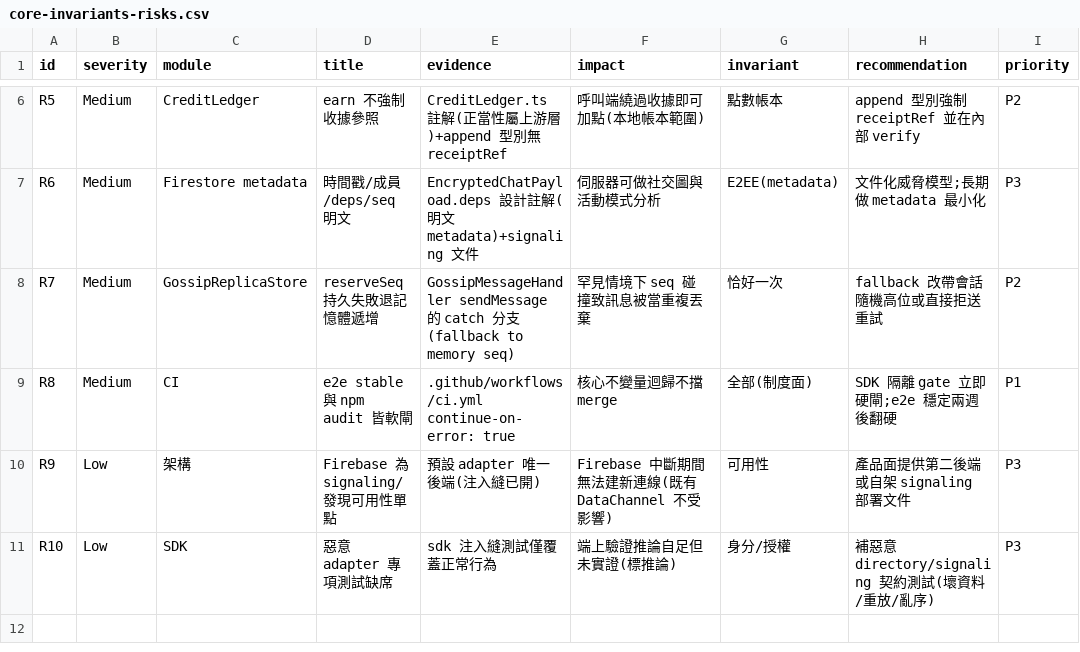
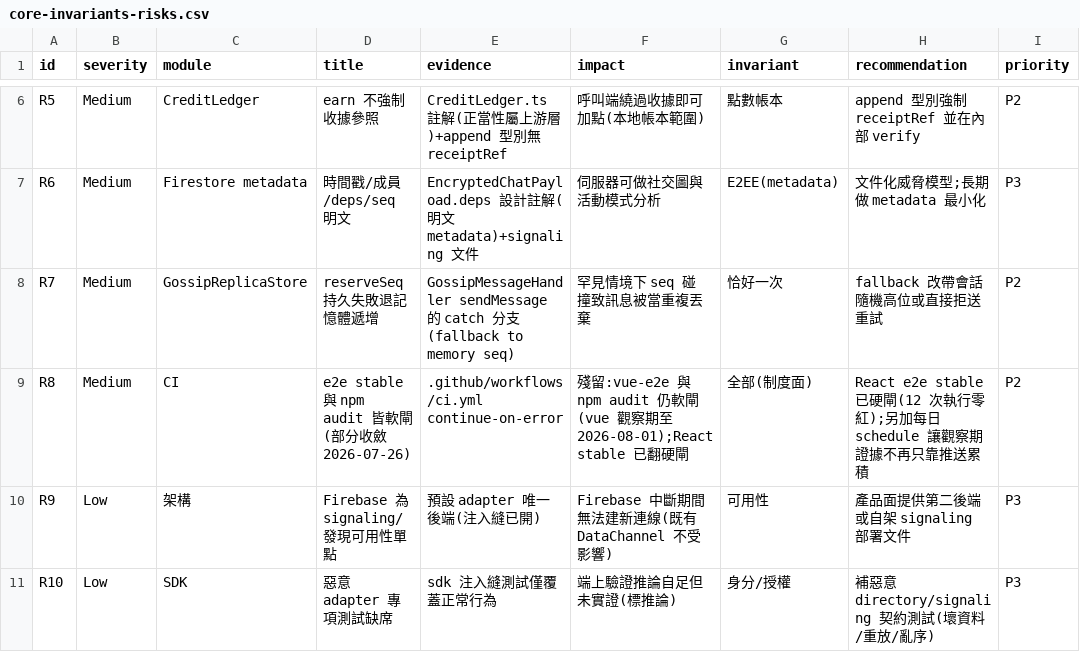
Before and after one commit to withmoonandflowers-dev/Nerilo, a CSV file: docs/audit/core-invariants-risks.csv, drawn as a sheet; only a part is shown, gaps mark what is left out; the diff names each change by its address in the sheet, - before the commit and + after, or states it on an @@ line.

Commit message:
[master] React stable E2E 翻硬閘、Vue 觀察期依實際起算日順延、CI 加每日 schedule
翻閘依據改寫成查證後真實發生的事：該 step 到 CI #149(07-16)才存在，原註解宣稱的
「自 07-13 起連續兩週」不成立；實際 12 次執行零紅，07-26 本機 11/11 49.6s 佐證非假綠。
Vue job 到 #168(07-18)才存在，到期日 07-30 → 08-01。
schedule 解耦「觀察期按日曆走、證據只按推送走」，07-18 至 07-25 七天零樣本即為此。

```diff
--- a/docs/audit/core-invariants-risks.csv
+++ b/docs/audit/core-invariants-risks.csv
-D9 (title): e2e stable 與 npm audit 皆軟閘
+D9 (title): e2e stable 與 npm audit 皆軟閘(部分收斂 2026-07-26)
-E9 (evidence): .github/workflows/ci.yml continue-on-error: true
+E9 (evidence): .github/workflows/ci.yml continue-on-error
-F9 (impact): 核心不變量迴歸不擋 merge
+F9 (impact): 殘留:vue-e2e 與 npm audit 仍軟閘(vue 觀察期至 2026-08-01);React stable 已翻硬閘
-H9 (recommendation): SDK 隔離 gate 立即硬閘;e2e 穩定兩週後翻硬
+H9 (recommendation): React e2e stable 已硬閘(12 次執行零紅);另加每日 schedule 讓觀察期證據不再只靠推送累積
-I9 (priority): P1
+I9 (priority): P2
```
Also changed, not shown: 4 other files.
